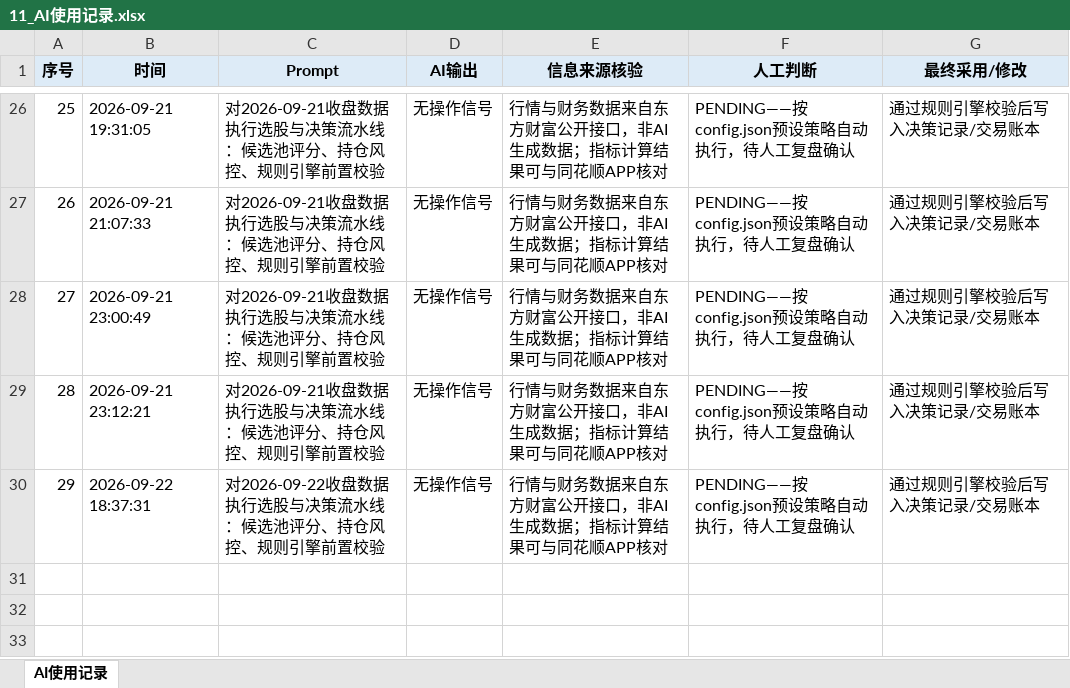
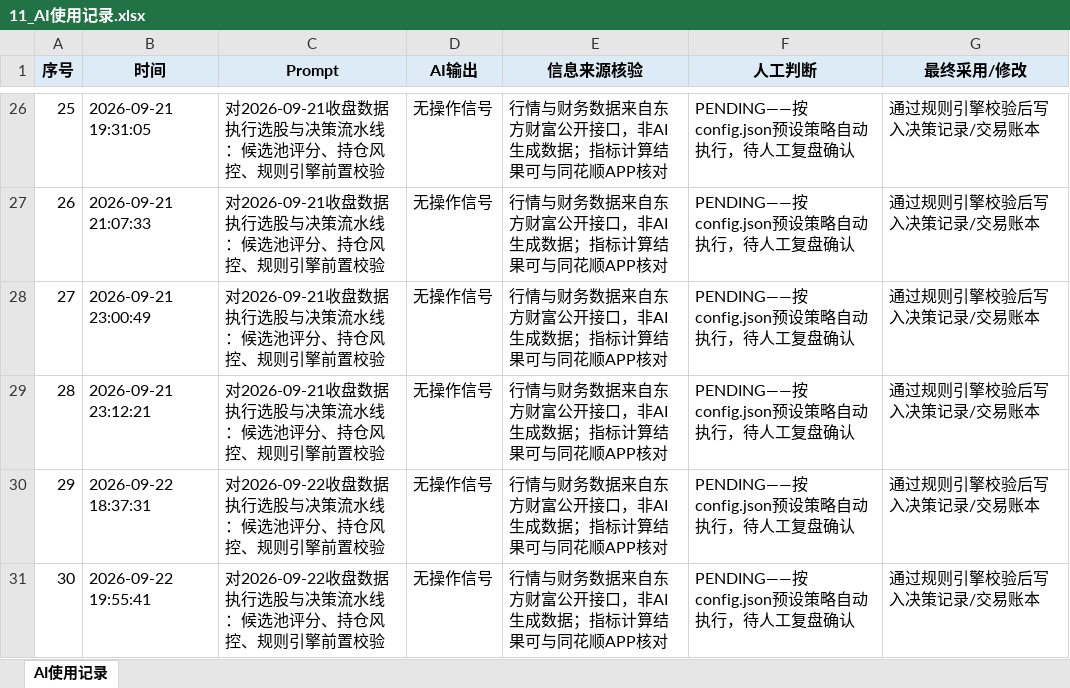
Before and after one commit to Albertdev12/pbl-workflow, an Excel workbook: outputs/11_AI使用记录.xlsx, sheet AI使用记录, drawn as a sheet; only a part is shown, gaps mark what is left out; values as stored, in another font and other column widths than the file's, no borders; the diff names each change by its address in the sheet, - before the commit and + after, or states it on an @@ line.

```diff
--- a/outputs/11_AI使用记录.xlsx (sheet AI使用记录)
+++ b/outputs/11_AI使用记录.xlsx (sheet AI使用记录)
+row 31: 30 | 2026-09-22 19:55:41 | 对2026-09-22收盘数据执行选股与决策流水线：候选池评分、持仓风控、规则引擎前置校验 | 无操作信号 | 行情与财务数据来自东方财富公开接口，非AI生成数据；指标计算结果可与同花顺APP核对 | PENDING——按config.json预设策略自动执行，待人工复盘确认 | 通过规则引擎校验后写入决策记录/交易账本
```
Also changed, not shown: outputs/02_市场观察记录.xlsx, outputs/03_候选股票池及初步分析表.xlsx, 21 other files.
